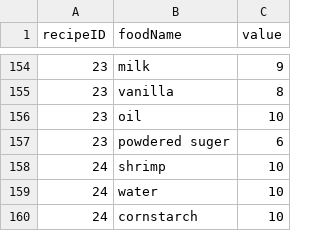
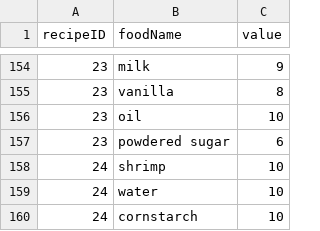
Before and after one commit to Nariana/DB-GUI-Fall2014, a CSV file: csv/recipeConnection.csv, drawn as a sheet; only a part is shown, gaps mark what is left out.

```diff
--- a/csv/recipeConnection.csv
+++ b/csv/recipeConnection.csv
@@ -156,3 +156,3 @@ recipeID,foodName,value
 23,oil,10
-23,powdered suger,6
+23,powdered sugar,6
 24,shrimp,10
```
Also changed, not shown: csv/ingredient.csv, 1 other file.
